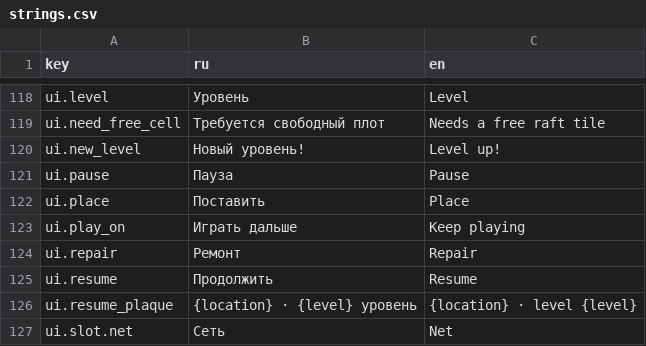
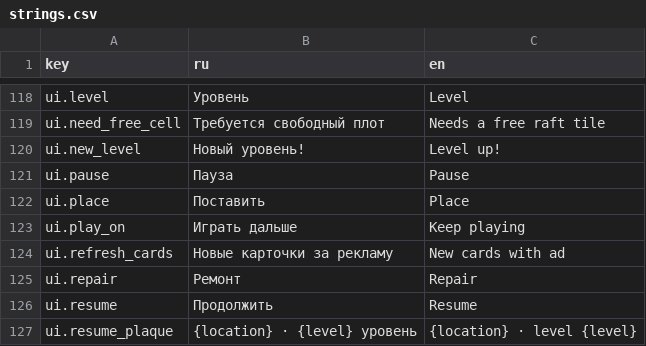
Before and after one commit to nikitayaponov12345-stack/tide, a CSV file: translations/strings.csv, drawn as a sheet; only a part is shown, gaps mark what is left out; the shorter side is filled out with more unchanged rows.

Commit message:
M1-18: «Новые карточки» за рекламу

```diff
--- a/translations/strings.csv
+++ b/translations/strings.csv
@@ -123,2 +123,3 @@ ui.place,Поставить,Place
 ui.play_on,Играть дальше,Keep playing
+ui.refresh_cards,Новые карточки за рекламу,New cards with ad
 ui.repair,Ремонт,Repair
```
Also changed, not shown: 16 other files.
